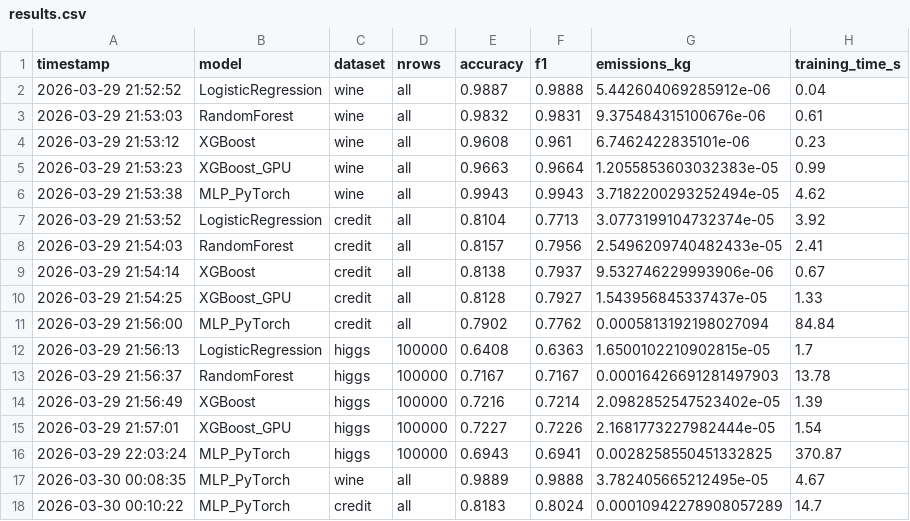
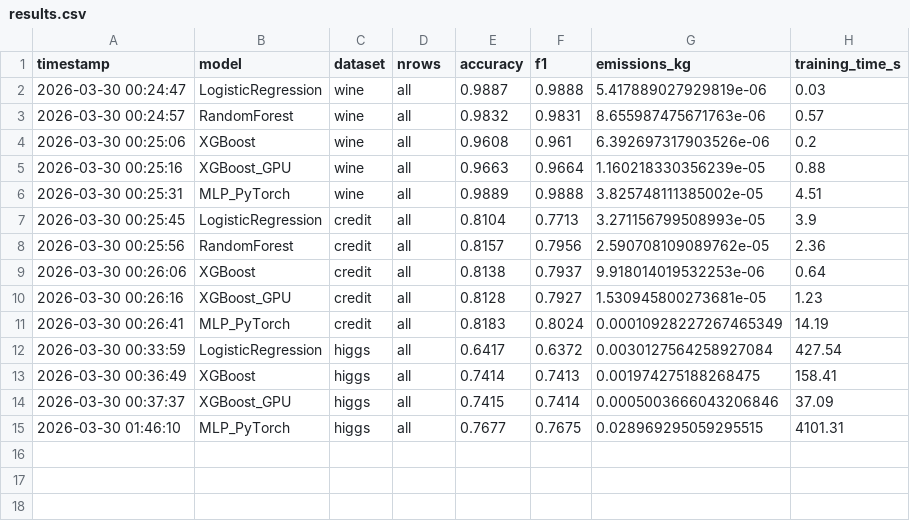
Before and after one commit to EronQorri/green-ml-bench, a CSV file: results/results.csv, drawn as a sheet.

Commit message:
higgs all test done

```diff
--- a/results/results.csv
+++ b/results/results.csv
@@ -1,18 +1,15 @@
 timestamp,model,dataset,nrows,accuracy,f1,emissions_kg,training_time_s
-2026-03-29 21:52:52,LogisticRegression,wine,all,0.9887,0.9888,5.442604069285912e-06,0.04
-2026-03-29 21:53:03,RandomForest,wine,all,0.9832,0.9831,9.375484315100676e-06,0.61
-2026-03-29 21:53:12,XGBoost,wine,all,0.9608,0.961,6.7462422835101e-06,0.23
-2026-03-29 21:53:23,XGBoost_GPU,wine,all,0.9663,0.9664,1.2055853603032383e-05,0.99
-2026-03-29 21:53:38,MLP_PyTorch,wine,all,0.9943,0.9943,3.7182200293252494e-05,4.62
-2026-03-29 21:53:52,LogisticRegression,credit,all,0.8104,0.7713,3.0773199104732374e-05,3.92
-2026-03-29 21:54:03,RandomForest,credit,all,0.8157,0.7956,2.5496209740482433e-05,2.41
-2026-03-29 21:54:14,XGBoost,credit,all,0.8138,0.7937,9.532746229993906e-06,0.67
-2026-03-29 21:54:25,XGBoost_GPU,credit,all,0.8128,0.7927,1.543956845337437e-05,1.33
-2026-03-29 21:56:00,MLP_PyTorch,credit,all,0.7902,0.7762,0.0005813192198027094,84.84
-2026-03-29 21:56:13,LogisticRegression,higgs,100000,0.6408,0.6363,1.6500102210902815e-05,1.7
-2026-03-29 21:56:37,RandomForest,higgs,100000,0.7167,0.7167,0.00016426691281497903,13.78
-2026-03-29 21:56:49,XGBoost,higgs,100000,0.7216,0.7214,2.0982852547523402e-05,1.39
-2026-03-29 21:57:01,XGBoost_GPU,higgs,100000,0.7227,0.7226,2.1681773227982444e-05,1.54
-2026-03-29 22:03:24,MLP_PyTorch,higgs,100000,0.6943,0.6941,0.0028258550451332825,370.87
-2026-03-30 00:08:35,MLP_PyTorch,wine,all,0.9889,0.9888,3.782405665212495e-05,4.67
-2026-03-30 00:10:22,MLP_PyTorch,credit,all,0.8183,0.8024,0.00010942278908057289,14.7
+2026-03-30 00:24:47,LogisticRegression,wine,all,0.9887,0.9888,5.417889027929819e-06,0.03
+2026-03-30 00:24:57,RandomForest,wine,all,0.9832,0.9831,8.655987475671763e-06,0.57
+2026-03-30 00:25:06,XGBoost,wine,all,0.9608,0.961,6.392697317903526e-06,0.2
+2026-03-30 00:25:16,XGBoost_GPU,wine,all,0.9663,0.9664,1.160218330356239e-05,0.88
+2026-03-30 00:25:31,MLP_PyTorch,wine,all,0.9889,0.9888,3.825748111385002e-05,4.51
+2026-03-30 00:25:45,LogisticRegression,credit,all,0.8104,0.7713,3.271156799508993e-05,3.9
+2026-03-30 00:25:56,RandomForest,credit,all,0.8157,0.7956,2.590708109089762e-05,2.36
+2026-03-30 00:26:06,XGBoost,credit,all,0.8138,0.7937,9.918014019532253e-06,0.64
+2026-03-30 00:26:16,XGBoost_GPU,credit,all,0.8128,0.7927,1.530945800273681e-05,1.23
+2026-03-30 00:26:41,MLP_PyTorch,credit,all,0.8183,0.8024,0.00010928227267465349,14.19
+2026-03-30 00:33:59,LogisticRegression,higgs,all,0.6417,0.6372,0.0030127564258927084,427.54
+2026-03-30 00:36:49,XGBoost,higgs,all,0.7414,0.7413,0.001974275188268475,158.41
+2026-03-30 00:37:37,XGBoost_GPU,higgs,all,0.7415,0.7414,0.0005003666043206846,37.09
+2026-03-30 01:46:10,MLP_PyTorch,higgs,all,0.7677,0.7675,0.028969295059295515,4101.31
```
Also changed, not shown: 3 other files.
